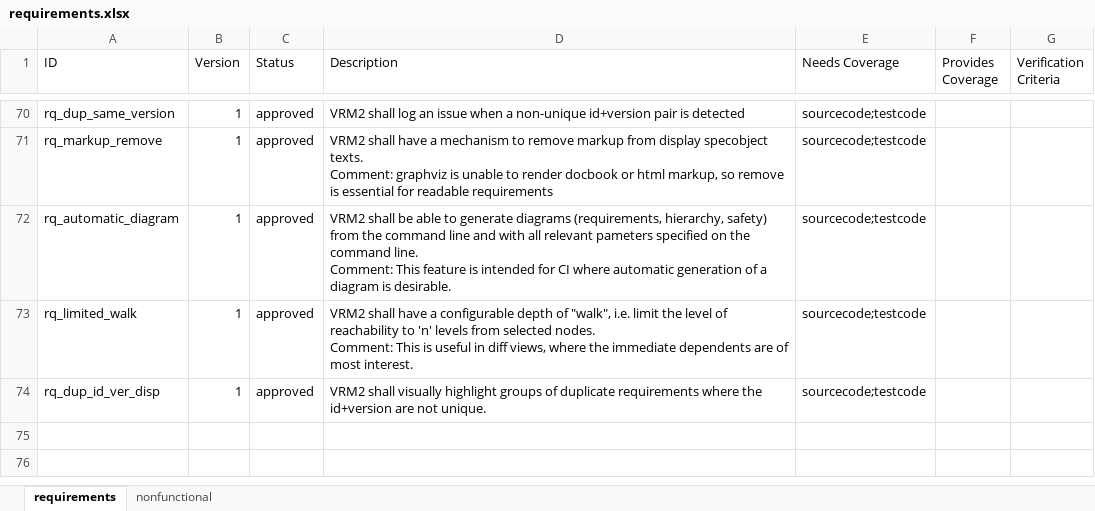
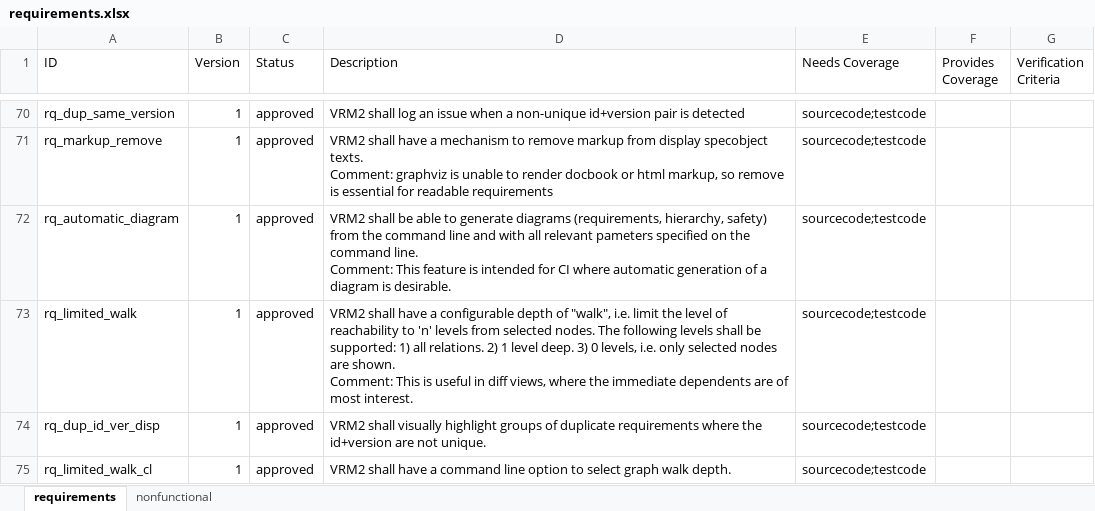
Before and after one commit to mox17/visual-reqm2-electron, an Excel workbook: doc/requirements.xlsx, sheet requirements, drawn as a sheet; only a part is shown, gaps mark what is left out; values as stored, in another font and other column widths than the file's, no borders; charts and pictures not drawn; ↵ is a line break in a cell; the diff names each change by its address in the sheet, - before the commit and + after, or states it on an @@ line.

Commit message:
Update requirement about 'limited walk'

```diff
--- a/doc/requirements.xlsx (sheet requirements)
+++ b/doc/requirements.xlsx (sheet requirements)
-D73 (Description): …selected nodes. ↵ Comment: This…
+D73 (Description): …selected nodes. The following levels shall be supported: 1) all relations. 2) 1 level deep. 3) 0 levels, i.e. only selected nodes are shown. ↵ Comment: This…
+row 75: rq_limited_walk_cl | 1 | approved | VRM2 shall have a command line option to select graph walk depth. | sourcecode;testcode
```
Also changed, not shown: charts or pictures.
